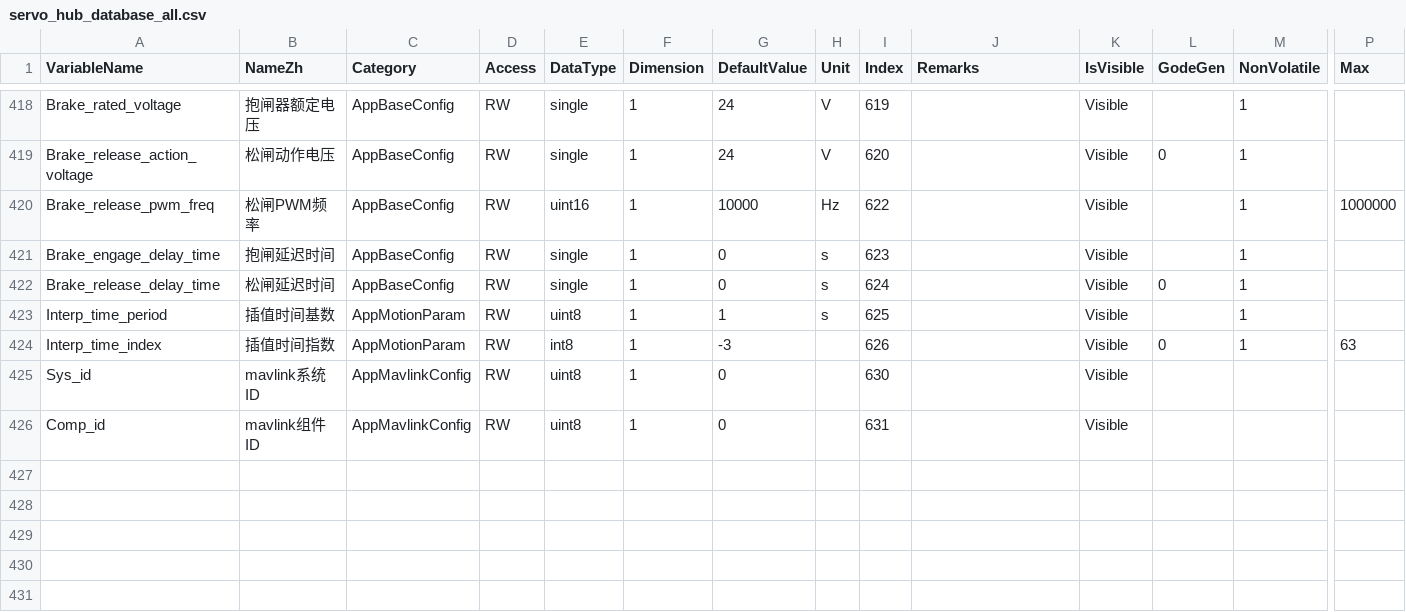
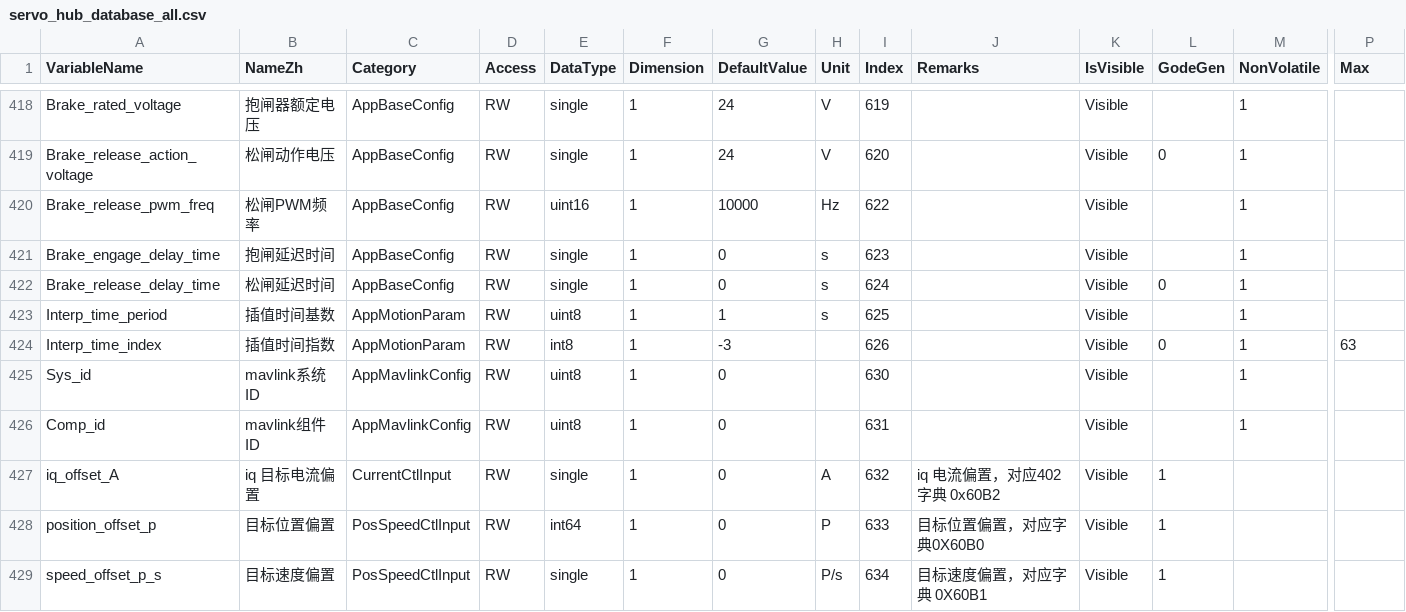
Before and after one commit to magic-alt/servohub, a CSV file: tools/database_generate/servo_hub_database_all.csv, drawn as a sheet; only a part is shown, gaps mark what is left out; rows hold the shown columns only; the diff names each change by its address in the sheet, - before the commit and + after, or states it on an @@ line.

Commit message:
Feat: 增加 real32_T iq_offset_A; int64_T position_offset_p; real32_T speed_offset_p_s; 数据库

```diff
--- a/tools/database_generate/servo_hub_database_all.csv
+++ b/tools/database_generate/servo_hub_database_all.csv
-P420 (Max): 1000000
+P420 (Max): (empty)
-M425:M426 (NonVolatile): (empty)
+M425:M426 (NonVolatile): 1
+row 427: iq_offset_A | iq 目标电流偏置 | CurrentCtlInput | RW | single | 1 | 0 | A | 632 | iq 电流偏置，对应402字典 0x60B2 | Visible | 1
+row 428: position_offset_p | 目标位置偏置 | PosSpeedCtlInput | RW | int64 | 1 | 0 | P | 633 | 目标位置偏置，对应字典0X60B0 | Visible | 1
+row 429: speed_offset_p_s | 目标速度偏置 | PosSpeedCtlInput | RW | single | 1 | 0 | P/s | 634 | 目标速度偏置，对应字典 0X60B1 | Visible | 1
```
Also changed, not shown: 9 other files.
